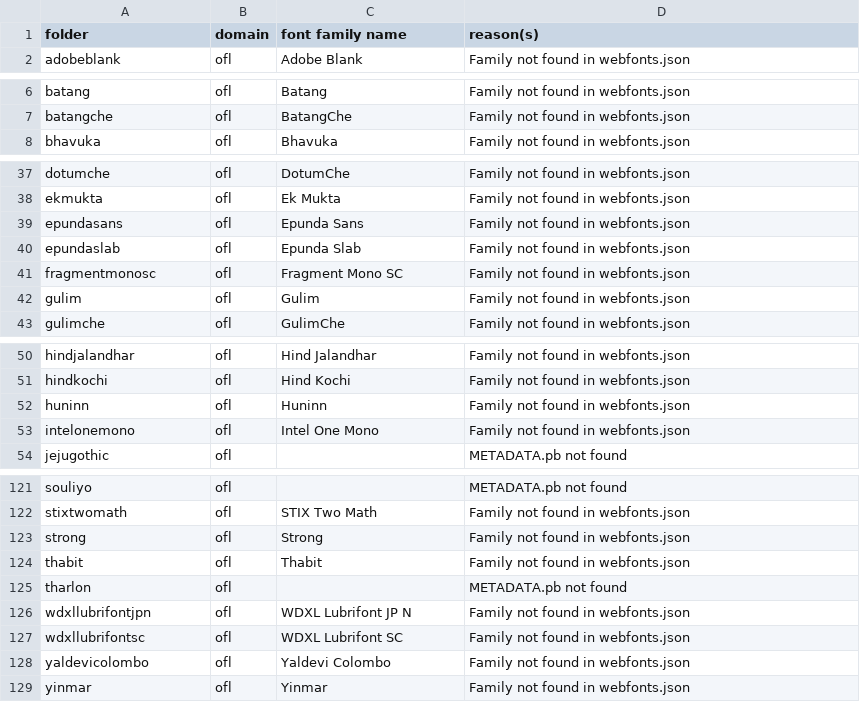
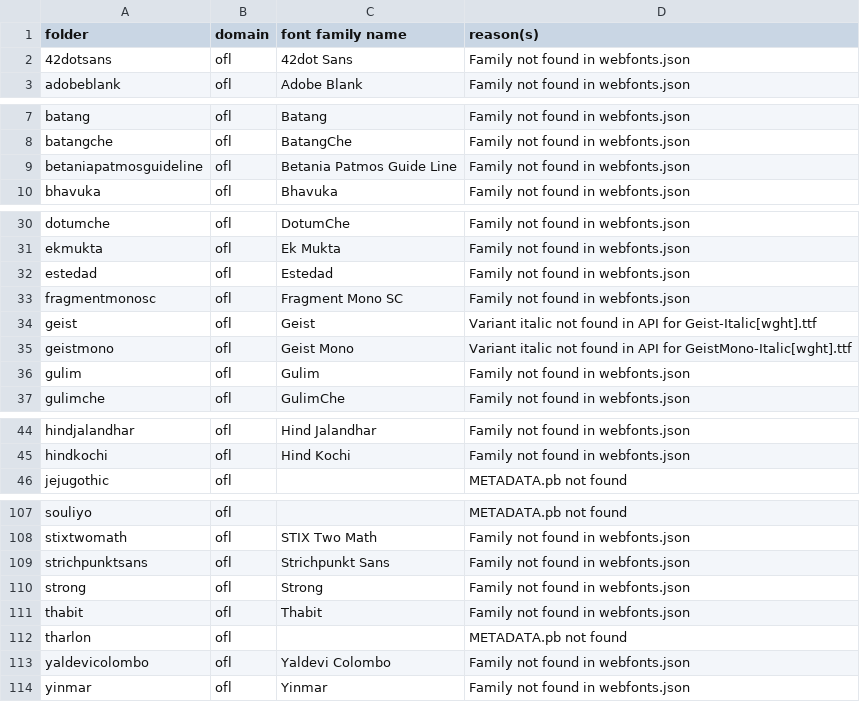
Before and after one commit to gridaco/fonts, a CSV file: metadata/invalid.csv, drawn as a sheet; only a part is shown, gaps mark what is left out; the diff covers the shown part only.

```diff
--- a/metadata/invalid.csv
+++ b/metadata/invalid.csv
@@ -1,2 +1,3 @@
 folder,domain,font family name,reason(s)
+42dotsans,ofl,42dot Sans,Family not found in webfonts.json
 adobeblank,ofl,Adobe Blank,Family not found in webfonts.json
@@ -7,2 +8,3 @@ batang,ofl,Batang,Family not found in webfonts.json
 batangche,ofl,BatangChe,Family not found in webfonts.json
+betaniapatmosguideline,ofl,Betania Patmos Guide Line,Family not found in webfonts.json
 bhavuka,ofl,Bhavuka,Family not found in webfonts.json
@@ -38,5 +31,6 @@ dotumche,ofl,DotumChe,Family not found in webfonts.json
 ekmukta,ofl,Ek Mukta,Family not found in webfonts.json
-epundasans,ofl,Epunda Sans,Family not found in webfonts.json
-epundaslab,ofl,Epunda Slab,Family not found in webfonts.json
+estedad,ofl,Estedad,Family not found in webfonts.json
 fragmentmonosc,ofl,Fragment Mono SC,Family not found in webfonts.json
+geist,ofl,Geist,Variant italic not found in API for Geist-Italic[wght].ttf
+geistmono,ofl,Geist Mono,Variant italic not found in API for GeistMono-Italic[wght].ttf
 gulim,ofl,Gulim,Family not found in webfonts.json
@@ -51,4 +45,2 @@ hindjalandhar,ofl,Hind Jalandhar,Family not found in webfonts.json
 hindkochi,ofl,Hind Kochi,Family not found in webfonts.json
-huninn,ofl,Huninn,Family not found in webfonts.json
-intelonemono,ofl,Intel One Mono,Family not found in webfonts.json
 jejugothic,ofl,,METADATA.pb not found
@@ -122,2 +108,3 @@ souliyo,ofl,,METADATA.pb not found
 stixtwomath,ofl,STIX Two Math,Family not found in webfonts.json
+strichpunktsans,ofl,Strichpunkt Sans,Family not found in webfonts.json
 strong,ofl,Strong,Family not found in webfonts.json
@@ -125,4 +112,2 @@ thabit,ofl,Thabit,Family not found in webfonts.json
 tharlon,ofl,,METADATA.pb not found
-wdxllubrifontjpn,ofl,WDXL Lubrifont JP N,Family not found in webfonts.json
-wdxllubrifontsc,ofl,WDXL Lubrifont SC,Family not found in webfonts.json
 yaldevicolombo,ofl,Yaldevi Colombo,Family not found in webfonts.json
```
Also changed, not shown: 15 removed rows elsewhere in this file, 57 other files.
